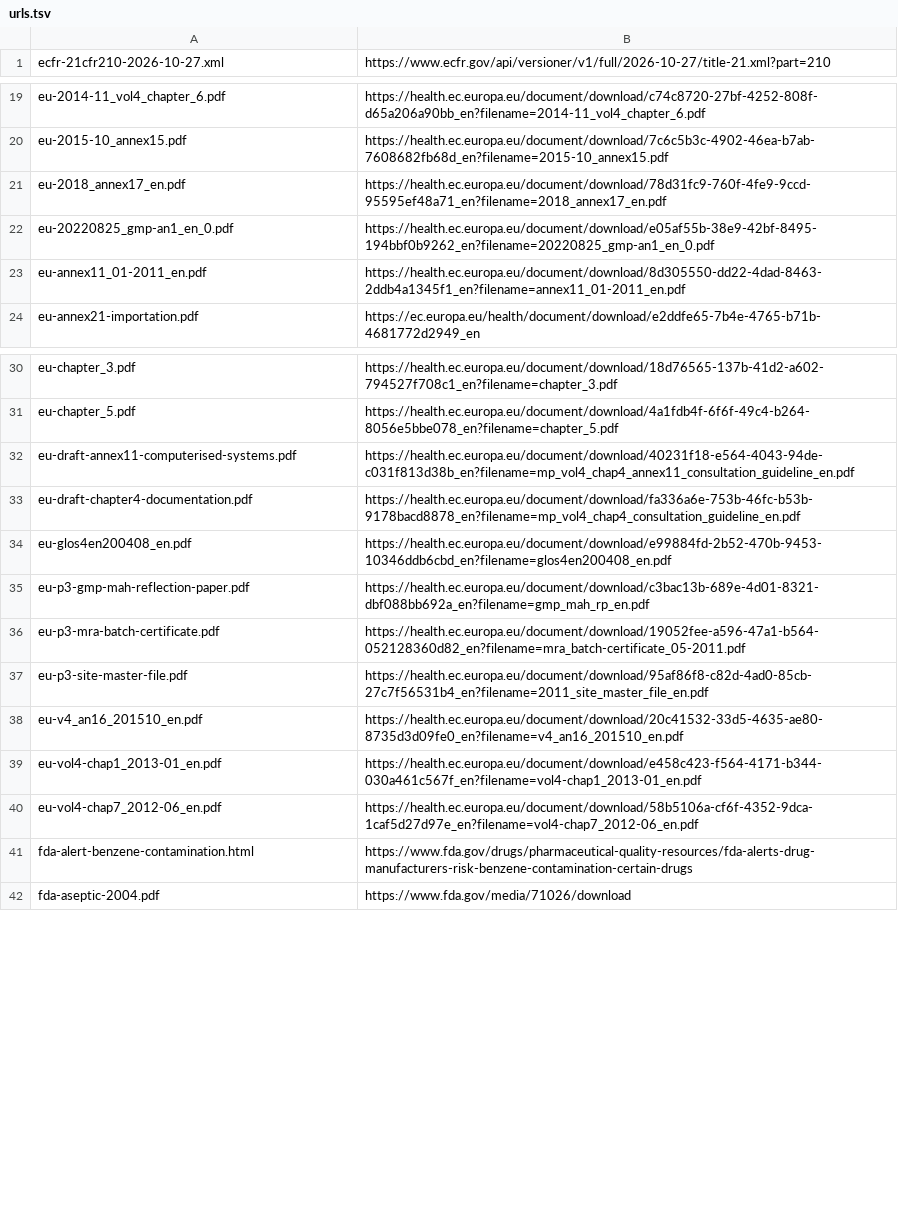
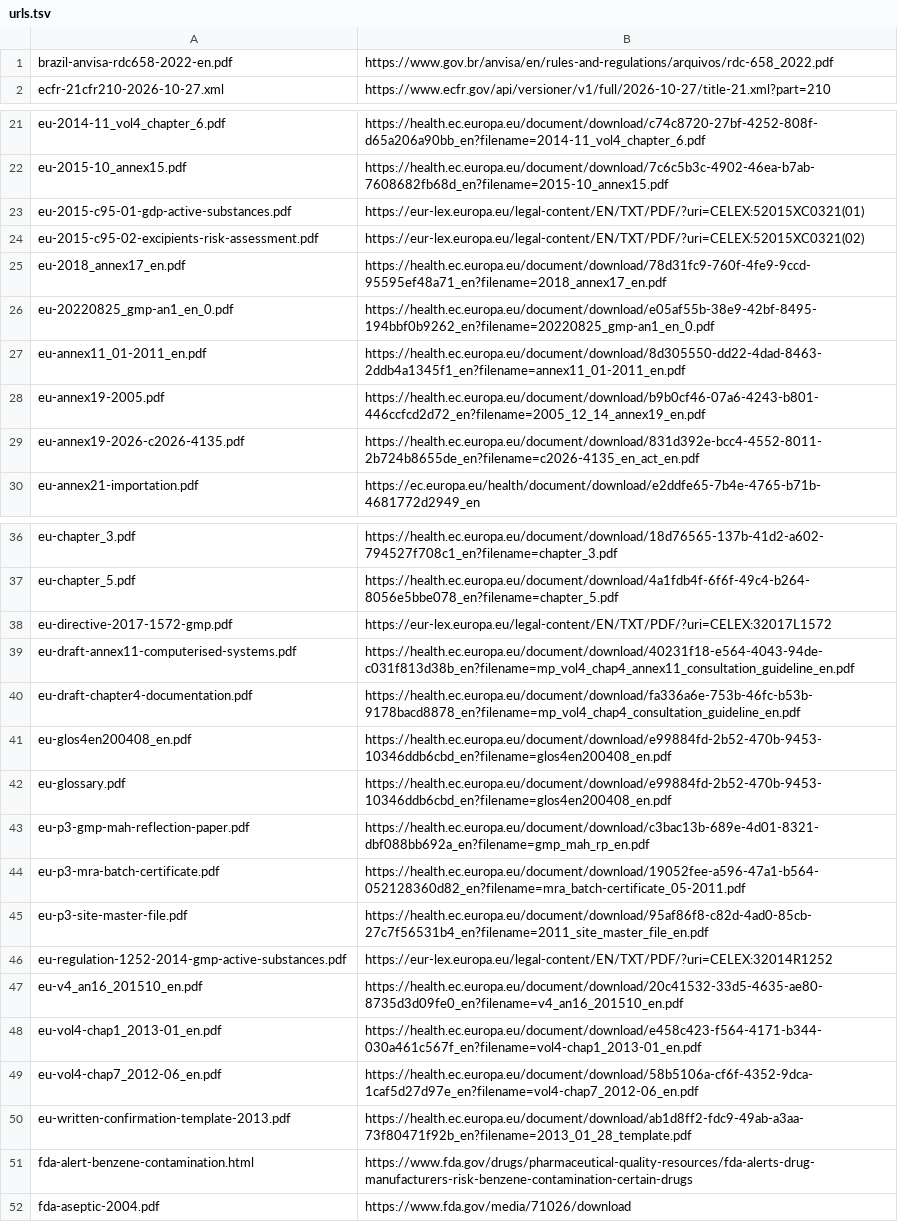
Before and after one commit to maglesT/audit-insp-syste, a TSV file: sources/urls.tsv, drawn as a sheet; only a part is shown, gaps mark what is left out; the diff covers the shown part only; the diff names each change by its address in the sheet, - before the commit and + after, or states it on an @@ line.

```diff
--- a/sources/urls.tsv
+++ b/sources/urls.tsv
+row 1: brazil-anvisa-rdc658-2022-en.pdf | https://www.gov.br/anvisa/en/rules-and-regulations/arquivos/rdc-658_2022.pdf
+row 23: eu-2015-c95-01-gdp-active-substances.pdf | https://eur-lex.europa.eu/legal-content/EN/TXT/PDF/?uri=CELEX:52015XC0321(01)
+row 24: eu-2015-c95-02-excipients-risk-assessment.pdf | https://eur-lex.europa.eu/legal-content/EN/TXT/PDF/?uri=CELEX:52015XC0321(02)
+row 28: eu-annex19-2005.pdf | https://health.ec.europa.eu/document/download/b9b0cf46-07a6-4243-b801-446ccfcd2d72_en?filename=2005_12_14_annex19_en.pdf
+row 29: eu-annex19-2026-c2026-4135.pdf | https://health.ec.europa.eu/document/download/831d392e-bcc4-4552-8011-2b724b8655de_en?filename=c2026-4135_en_act_en.pdf
+row 38: eu-directive-2017-1572-gmp.pdf | https://eur-lex.europa.eu/legal-content/EN/TXT/PDF/?uri=CELEX:32017L1572
+row 42: eu-glossary.pdf | https://health.ec.europa.eu/document/download/e99884fd-2b52-470b-9453-10346ddb6cbd_en?filename=glos4en200408_en.pdf
+row 46: eu-regulation-1252-2014-gmp-active-substances.pdf | https://eur-lex.europa.eu/legal-content/EN/TXT/PDF/?uri=CELEX:32014R1252
+row 50: eu-written-confirmation-template-2013.pdf | https://health.ec.europa.eu/document/download/ab1d8ff2-fdc9-49ab-a3aa-73f80471f92b_en?filename=2013_01_28_template.pdf
```
Also changed, not shown: 1 added row elsewhere in this file, sources/catalog.csv, sources/inventory.csv, 16 other files.
